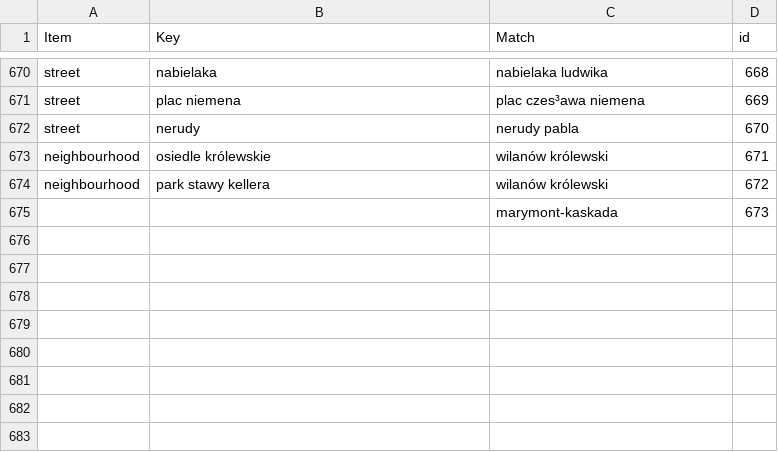
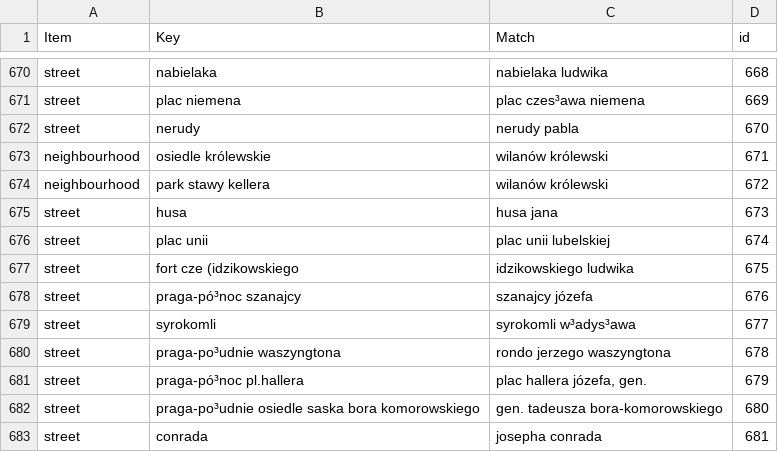
Before and after one commit to mbrzecki/Flats_data_mining, a CSV file: utils/matched.csv, drawn as a sheet; only a part is shown, gaps mark what is left out.

```diff
--- a/utils/matched.csv
+++ b/utils/matched.csv
@@ -674,2 +674,10 @@ neighbourhood;osiedle królewskie;wilanów królewski;671
 neighbourhood;park stawy kellera;wilanów królewski;672
-;;marymont-kaskada;673
+street;husa;husa jana;673
+street;plac unii;plac unii lubelskiej;674
+street;fort cze (idzikowskiego;idzikowskiego ludwika;675
+street;praga-pó³noc szanajcy;szanajcy józefa;676
+street;syrokomli;syrokomli w³adys³awa;677
+street;praga-po³udnie waszyngtona;rondo jerzego waszyngtona;678
+street;praga-pó³noc pl.hallera;plac hallera józefa, gen.;679
+street;praga-po³udnie osiedle saska bora komorowskiego;gen. tadeusza bora-komorowskiego;680
+street;conrada;josepha conrada;681
```
Also changed, not shown: utils/warszawa_addresses.csv, 23 other files.
